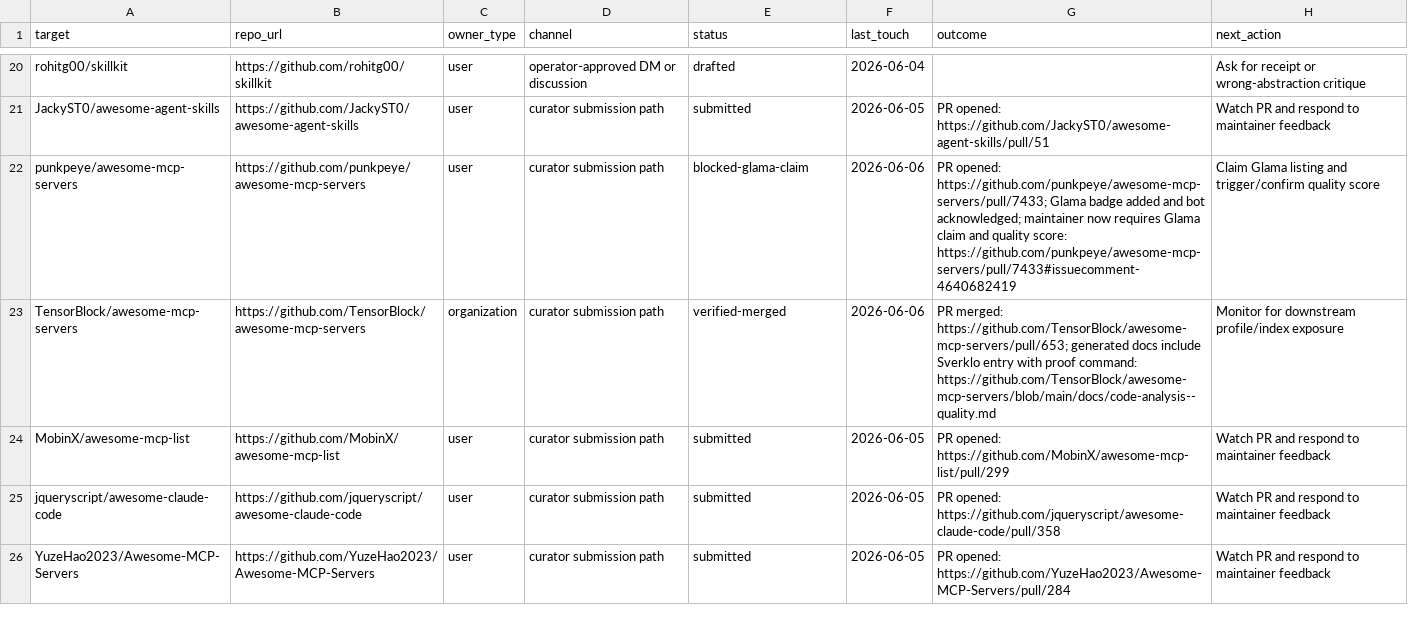
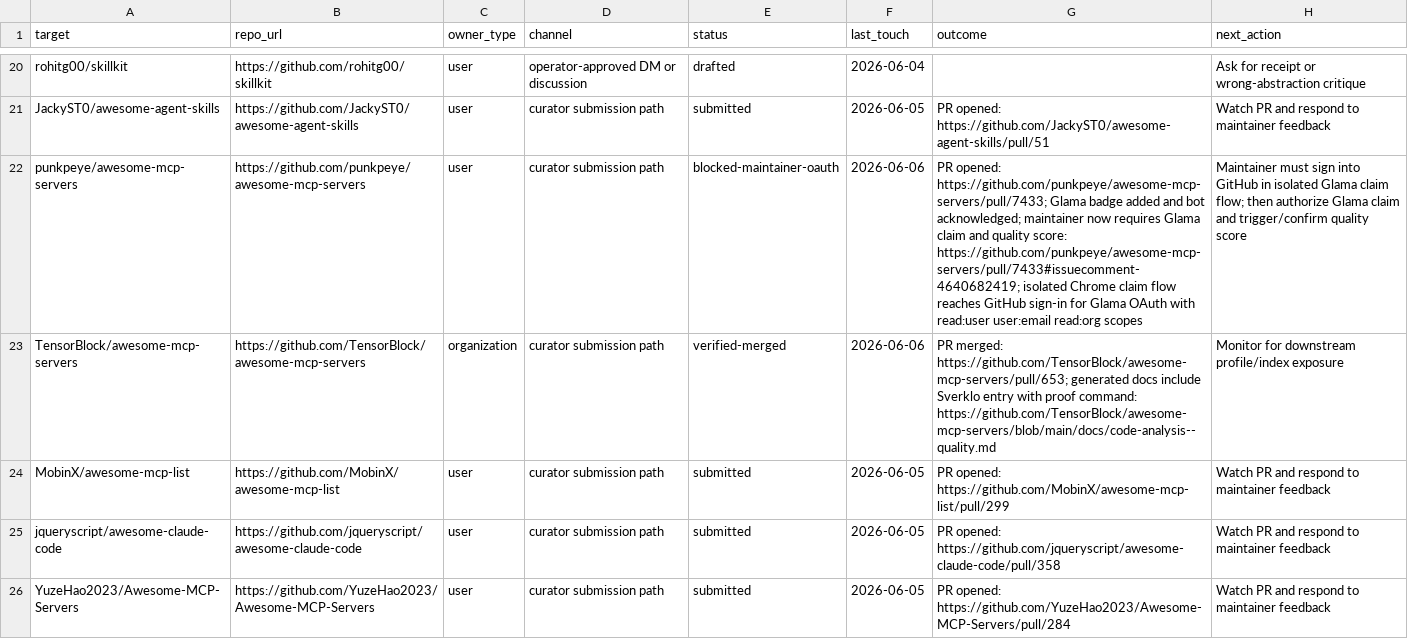
Before and after one commit to sverklo/sverklo-site, a CSV file: launch-kit/proof-run-tracker-2026-06-04.csv, drawn as a sheet; only a part is shown, gaps mark what is left out; the diff names each change by its address in the sheet, - before the commit and + after, or states it on an @@ line.

Commit message:
docs: track Glama OAuth blocker

```diff
--- a/launch-kit/proof-run-tracker-2026-06-04.csv
+++ b/launch-kit/proof-run-tracker-2026-06-04.csv
-E22 (status): blocked-glama-claim
+E22 (status): blocked-maintainer-oauth
-G22 (outcome): …quality score: https://github.com/punkpeye/awesome-mcp-servers/pull/7433#issuecomment-4640682419
+G22 (outcome): …quality score: https://github.com/punkpeye/awesome-mcp-servers/pull/7433#issuecomment-4640682419; isolated Chrome claim flow reaches GitHub sign-in for Glama OAuth with read:user user:email read:org scopes
-H22 (next_action): Claim Glama listing and trigger/confirm…
+H22 (next_action): Maintainer must sign into GitHub in isolated Glama claim flow; then authorize Glama claim and trigger/confirm…
```
